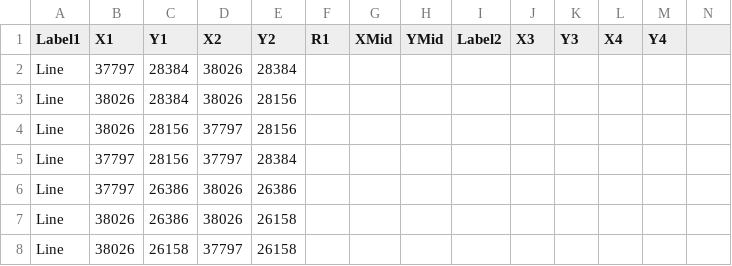
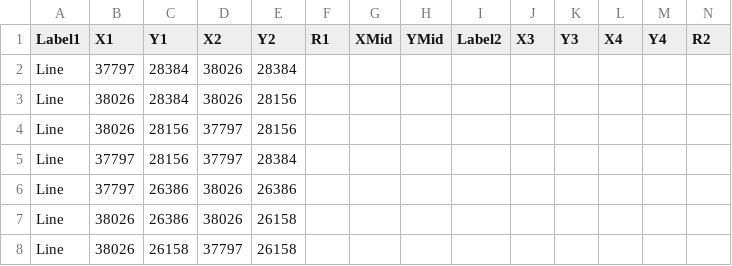
Before and after one commit to Gregfujie/Gregfujie.github.io, a CSV file: vis.csv, drawn as a sheet; only a part is shown; the diff names each change by its address in the sheet, - before the commit and + after, or states it on an @@ line.

Commit message:
Update vis.csv

```diff
--- a/vis.csv
+++ b/vis.csv
-N1: (empty)
+N1: R2
```
